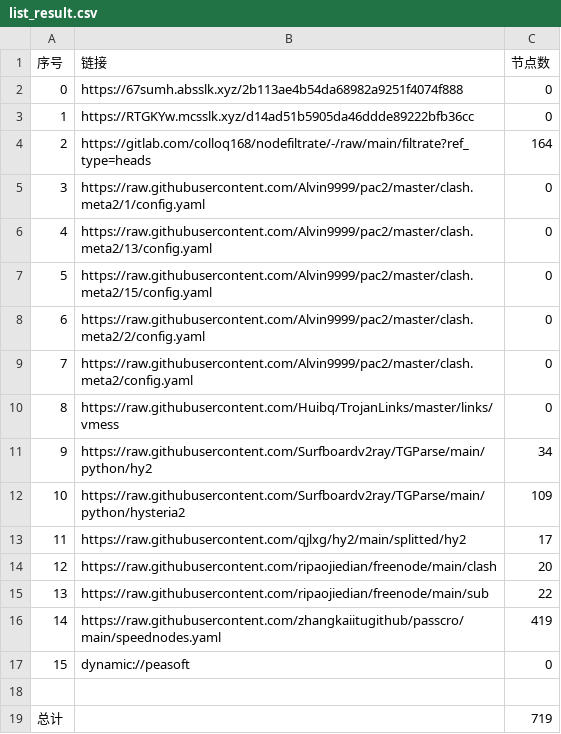
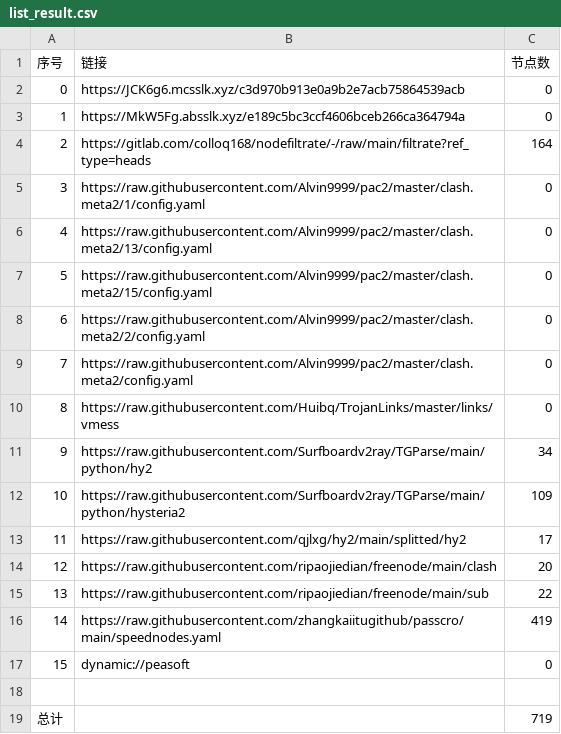
Before and after one commit to ggmsub/AutoMergePublicNodes, a CSV file: list_result.csv, drawn as a sheet.

```diff
--- a/list_result.csv
+++ b/list_result.csv
@@ -1,4 +1,4 @@
 序号,链接,节点数
-0,https://67sumh.absslk.xyz/2b113ae4b54da68982a9251f4074f888,0
-1,https://RTGKYw.mcsslk.xyz/d14ad51b5905da46ddde89222bfb36cc,0
+0,https://JCK6g6.mcsslk.xyz/c3d970b913e0a9b2e7acb75864539acb,0
+1,https://MkW5Fg.absslk.xyz/e189c5bc3ccf4606bceb266ca364794a,0
 2,https://gitlab.com/colloq168/nodefiltrate/-/raw/main/filtrate?ref_type=heads,164
```
Also changed, not shown: 5 other files.
